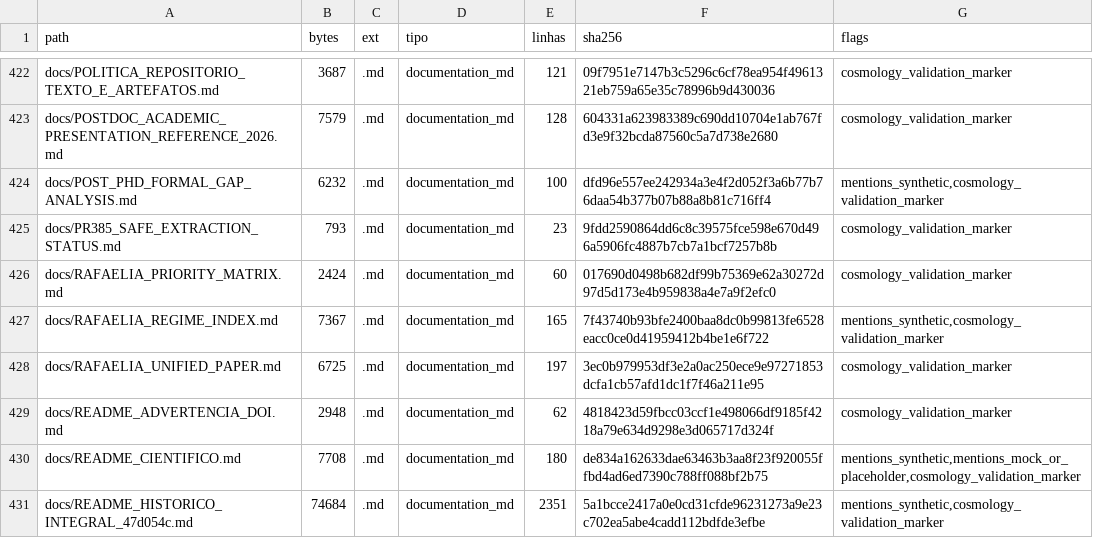
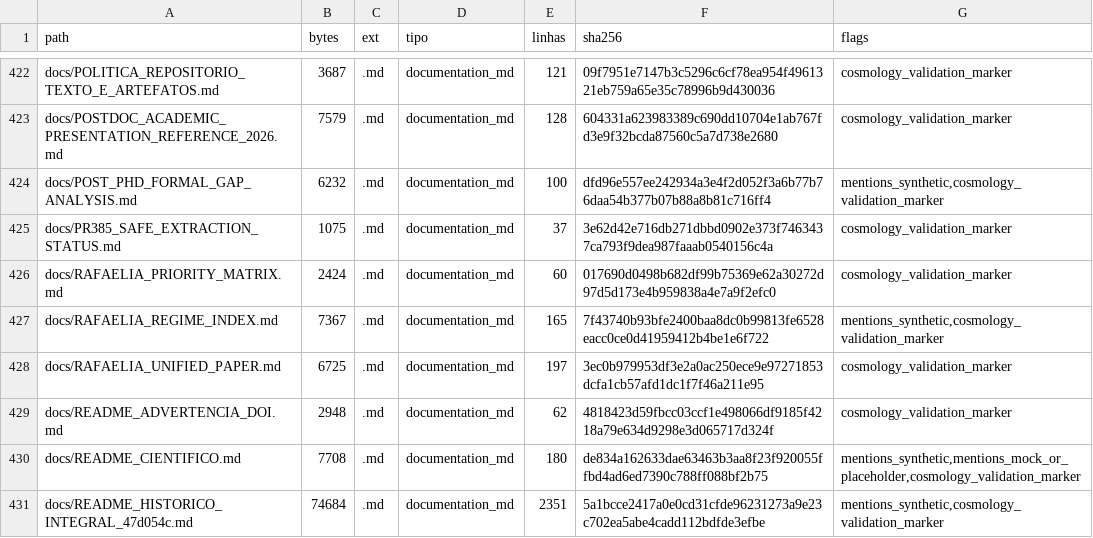
Before and after one commit to rafaelmeloreisnovo/relativity-living-light, a TSV file: data/results/repo_inventory.tsv, drawn as a sheet; only a part is shown, gaps mark what is left out.

```diff
--- a/data/results/repo_inventory.tsv
+++ b/data/results/repo_inventory.tsv
@@ -424,3 +424,3 @@ docs/POSTDOC_ACADEMIC_PRESENTATION_REFERENCE_2026.md	7579	.md	documentation_md	1
 docs/POST_PHD_FORMAL_GAP_ANALYSIS.md	6232	.md	documentation_md	100	dfd96e557ee242934a3e4f2d052f3a6b77b76daa54b377b07b88a8b81c716ff4	mentions_synthetic,cosmology_validation_marker
-docs/PR385_SAFE_EXTRACTION_STATUS.md	793	.md	documentation_md	23	9fdd2590864dd6c8c39575fce598e670d496a5906fc4887b7cb7a1bcf7257b8b	cosmology_validation_marker
+docs/PR385_SAFE_EXTRACTION_STATUS.md	1075	.md	documentation_md	37	3e62d42e716db271dbbd0902e373f7463437ca793f9dea987faaab0540156c4a	cosmology_validation_marker
 docs/RAFAELIA_PRIORITY_MATRIX.md	2424	.md	documentation_md	60	017690d0498b682df99b75369e62a30272d97d5d173e4b959838a4e7a9f2efc0	cosmology_validation_marker
```
Also changed, not shown: 4 other files.
